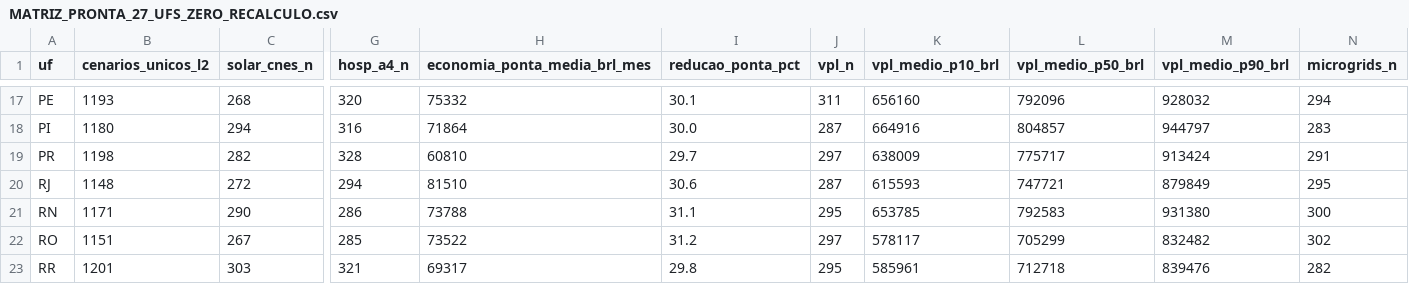
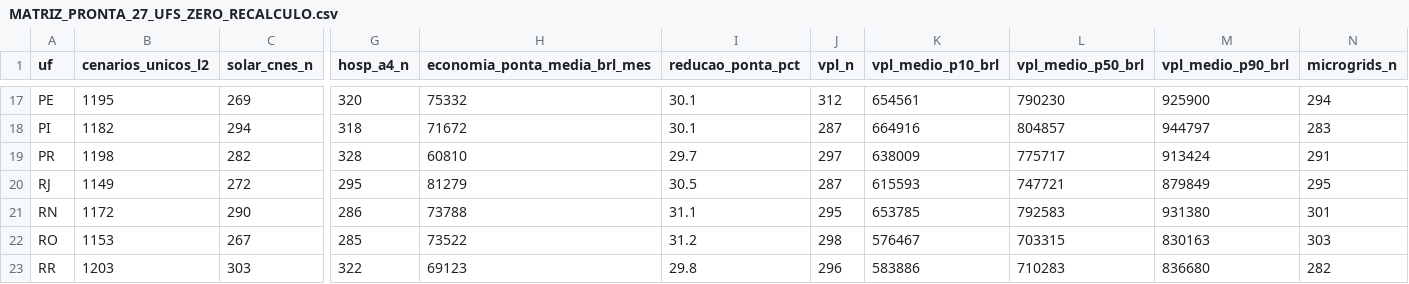
Before and after one commit to aristondalago-max/kpa-humanity-open-science, a CSV file: PKG-B-ENERGIA-SAUDE-v1.0.0/MATRIZ_PRONTA_27_UFS_ZERO_RECALCULO.csv, drawn as a sheet; only a part is shown, gaps mark what is left out; the diff covers the shown part only; the diff names each change by its address in the sheet, - before the commit and + after, or states it on an @@ line.

```diff
--- a/PKG-B-ENERGIA-SAUDE-v1.0.0/MATRIZ_PRONTA_27_UFS_ZERO_RECALCULO.csv
+++ b/PKG-B-ENERGIA-SAUDE-v1.0.0/MATRIZ_PRONTA_27_UFS_ZERO_RECALCULO.csv
-B17 (cenarios_unicos_l2): 1193
+B17 (cenarios_unicos_l2): 1195
-C17 (solar_cnes_n): 268
+C17 (solar_cnes_n): 269
-J17 (vpl_n): 311
+J17 (vpl_n): 312
-K17 (vpl_medio_p10_brl): 656160
+K17 (vpl_medio_p10_brl): 654561
-L17 (vpl_medio_p50_brl): 792096
+L17 (vpl_medio_p50_brl): 790230
-M17 (vpl_medio_p90_brl): 928032
+M17 (vpl_medio_p90_brl): 925900
-B18 (cenarios_unicos_l2): 1180
+B18 (cenarios_unicos_l2): 1182
-G18 (hosp_a4_n): 316
+G18 (hosp_a4_n): 318
-H18 (economia_ponta_media_brl_mes): 71864
+H18 (economia_ponta_media_brl_mes): 71672
-I18 (reducao_ponta_pct): 30.0
+I18 (reducao_ponta_pct): 30.1
-B20 (cenarios_unicos_l2): 1148
+B20 (cenarios_unicos_l2): 1149
-G20 (hosp_a4_n): 294
+G20 (hosp_a4_n): 295
-H20 (economia_ponta_media_brl_mes): 81510
+H20 (economia_ponta_media_brl_mes): 81279
-I20 (reducao_ponta_pct): 30.6
+I20 (reducao_ponta_pct): 30.5
-B21 (cenarios_unicos_l2): 1171
+B21 (cenarios_unicos_l2): 1172
-N21 (microgrids_n): 300
+N21 (microgrids_n): 301
-B22 (cenarios_unicos_l2): 1151
+B22 (cenarios_unicos_l2): 1153
-J22 (vpl_n): 297
+J22 (vpl_n): 298
-K22 (vpl_medio_p10_brl): 578117
+K22 (vpl_medio_p10_brl): 576467
-L22 (vpl_medio_p50_brl): 705299
+L22 (vpl_medio_p50_brl): 703315
-M22 (vpl_medio_p90_brl): 832482
+M22 (vpl_medio_p90_brl): 830163
-N22 (microgrids_n): 302
+N22 (microgrids_n): 303
-B23 (cenarios_unicos_l2): 1201
+B23 (cenarios_unicos_l2): 1203
-G23 (hosp_a4_n): 321
+G23 (hosp_a4_n): 322
-H23 (economia_ponta_media_brl_mes): 69317
+H23 (economia_ponta_media_brl_mes): 69123
-J23 (vpl_n): 295
+J23 (vpl_n): 296
-K23 (vpl_medio_p10_brl): 585961
+K23 (vpl_medio_p10_brl): 583886
-L23 (vpl_medio_p50_brl): 712718
+L23 (vpl_medio_p50_brl): 710283
-M23 (vpl_medio_p90_brl): 839476
+M23 (vpl_medio_p90_brl): 836680
```
Also changed, not shown: 73 edited cells elsewhere in this file, 20 other files.
